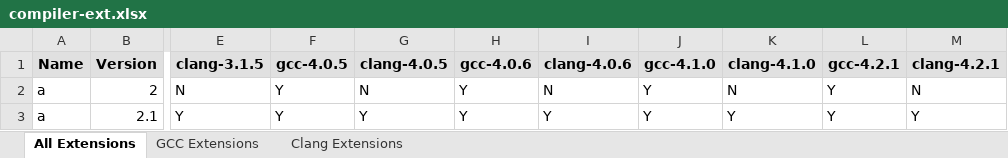
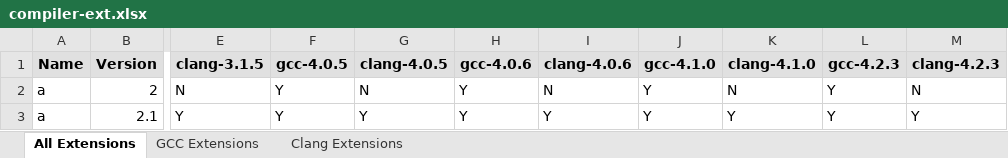
Before and after one commit to sifive/gen-compiler-extension, an Excel workbook: compiler-ext.xlsx, sheet All Extensions, drawn as a sheet; only a part is shown, gaps mark what is left out; values as stored, in another font and other column widths than the file's, no borders; conditional formats not drawn; the diff names each change by its address in the sheet, - before the commit and + after, or states it on an @@ line.

```diff
--- a/compiler-ext.xlsx (sheet All Extensions)
+++ b/compiler-ext.xlsx (sheet All Extensions)
-L1: gcc-4.2.1
+L1: gcc-4.2.3
-M1: clang-4.2.1
+M1: clang-4.2.3
```
Also changed, not shown: sheet GCC Extensions, sheet Clang Extensions, mcpu_lists/compiler-mcpu.xlsx, 10 other files.
